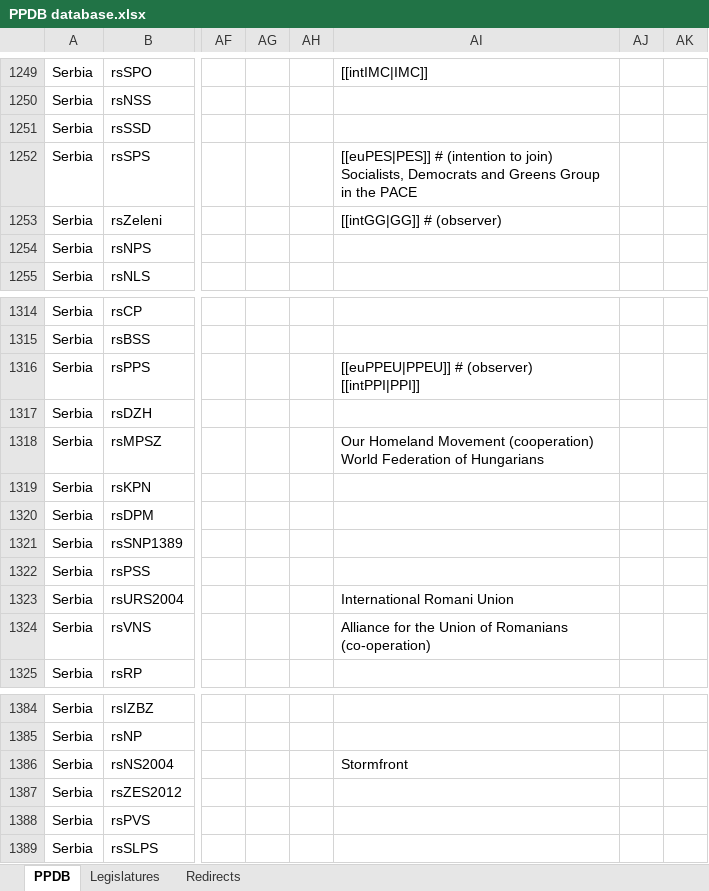
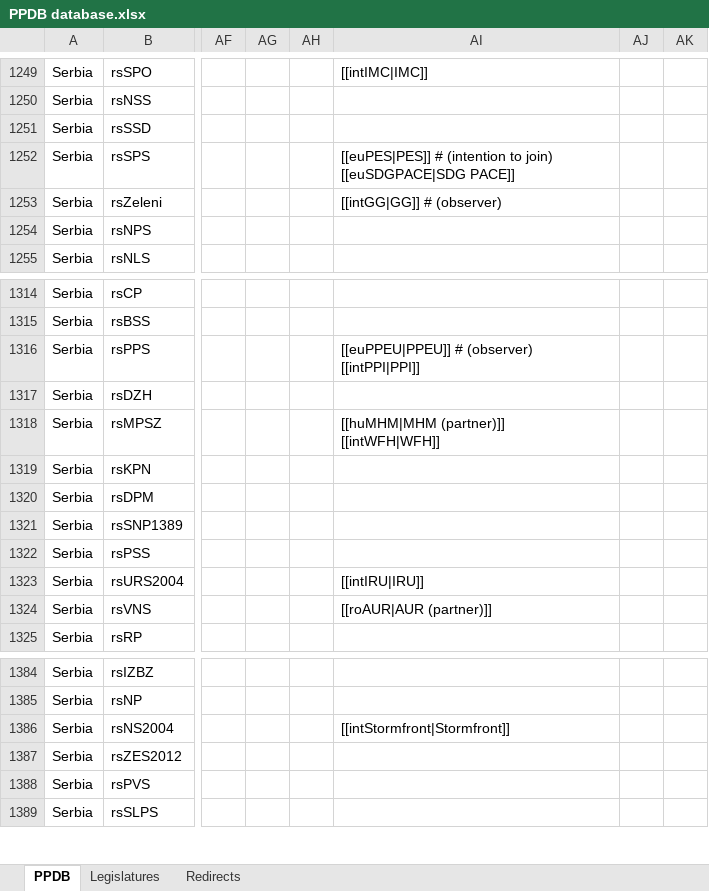
Before and after one commit to PLATELru/ppdb, an Excel workbook: data/PPDB database.xlsx, sheet PPDB, drawn as a sheet; only a part is shown, gaps mark what is left out; values as stored, in another font and other column widths than the file's, no borders; charts and pictures not drawn; ↵ is a line break in a cell; the diff covers the shown part only; the diff names each change by its address in the sheet, - before the commit and + after, or states it on an @@ line.

```diff
--- a/data/PPDB database.xlsx (sheet PPDB)
+++ b/data/PPDB database.xlsx (sheet PPDB)
-AI1252: …to join) ↵ Socialists, Democrats and Greens Group in the PACE
+AI1252: …to join) ↵ [[euSDGPACE|SDG PACE]]
-AI1318: Our Homeland Movement (cooperation) ↵ World Federation of Hungarians
+AI1318: [[huMHM|MHM (partner)]] ↵ [[intWFH|WFH]]
-AI1323: International Romani Union
+AI1323: [[intIRU|IRU]]
-AI1324: Alliance for the Union of Romanians (co-operation)
+AI1324: [[roAUR|AUR (partner)]]
-AI1386: Stormfront
+AI1386: [[intStormfront|Stormfront]]
```
Also changed, not shown: 1 added row, 1 removed row and 16 edited cells elsewhere in this sheet.
